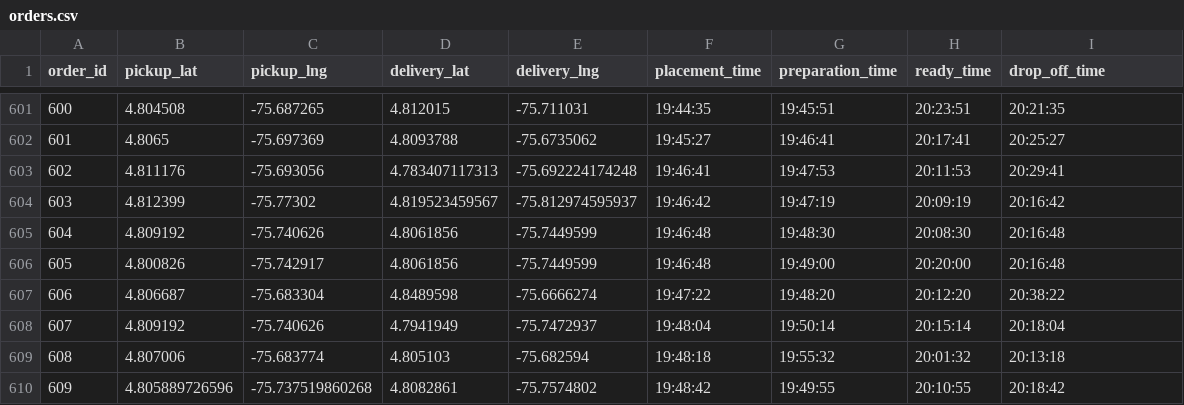
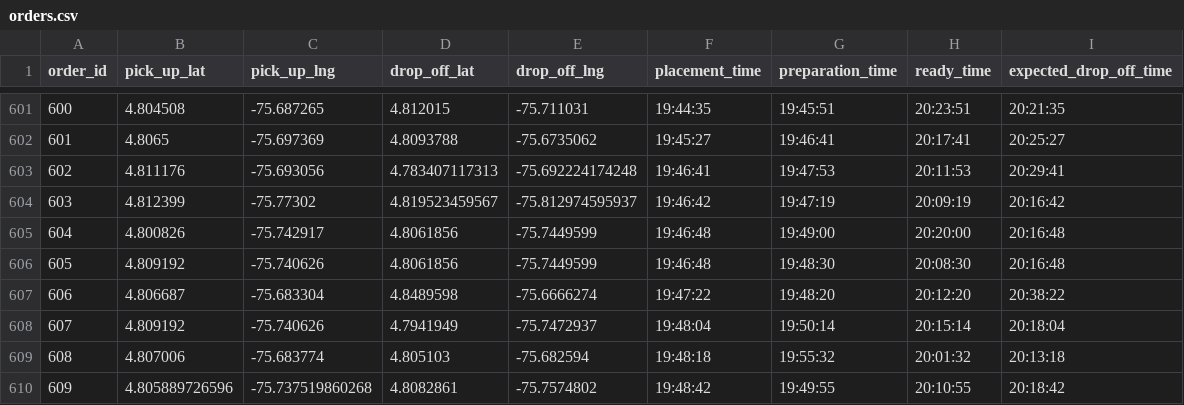
Before and after one commit to sebastian-quintero/mdrp-sim, a CSV file: instances/10/orders.csv, drawn as a sheet; only a part is shown, gaps mark what is left out; the diff covers the shown part only.

```diff
--- a/instances/10/orders.csv
+++ b/instances/10/orders.csv
@@ -1 +1 @@
-order_id,pickup_lat,pickup_lng,delivery_lat,delivery_lng,placement_time,preparation_time,ready_time,drop_off_time
+order_id,pick_up_lat,pick_up_lng,drop_off_lat,drop_off_lng,placement_time,preparation_time,ready_time,expected_drop_off_time
@@ -604,4 +604,4 @@ order_id,pickup_lat,pickup_lng,delivery_lat,delivery_lng,placement_time,preparat
 603,4.812399,-75.77302,4.819523459567,-75.812974595937,19:46:42,19:47:19,20:09:19,20:16:42
-604,4.809192,-75.740626,4.8061856,-75.7449599,19:46:48,19:48:30,20:08:30,20:16:48
-605,4.800826,-75.742917,4.8061856,-75.7449599,19:46:48,19:49:00,20:20:00,20:16:48
+604,4.800826,-75.742917,4.8061856,-75.7449599,19:46:48,19:49:00,20:20:00,20:16:48
+605,4.809192,-75.740626,4.8061856,-75.7449599,19:46:48,19:48:30,20:08:30,20:16:48
 606,4.806687,-75.683304,4.8489598,-75.6666274,19:47:22,19:48:20,20:12:20,20:38:22
```
Also changed, not shown: 30 edited cells elsewhere in this file, instances/1/orders.csv, instances/11/orders.csv, 57 other files.
